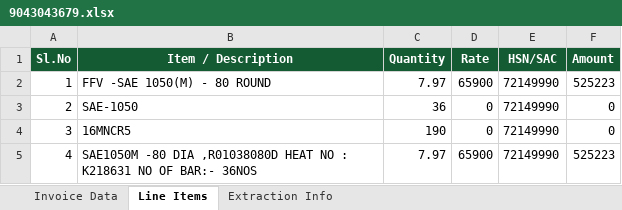
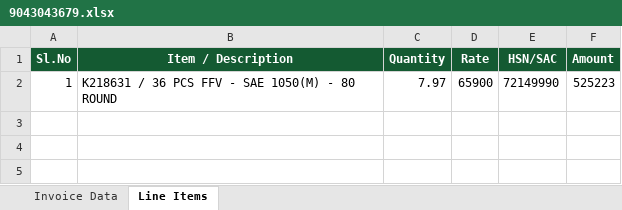
Before and after one commit to Vignesh-Catnip/KTFL-DEV, an Excel workbook: Output-Excel/9043043679.xlsx, sheet Line Items, drawn as a sheet; values as stored, in another font and other column widths than the file's, no borders; the diff names each change by its address in the sheet, - before the commit and + after, or states it on an @@ line.

```diff
--- a/Output-Excel/9043043679.xlsx (sheet Line Items)
+++ b/Output-Excel/9043043679.xlsx (sheet Line Items)
-sheet tab: Extraction Info
-B2 (Item / Description): FFV -SAE 1050(M) - 80 ROUND
+B2 (Item / Description): K218631 / 36 PCS FFV - SAE 1050(M) - 80 ROUND
-row 3: 2 | SAE-1050 | 36 | 0 | 72149990 | 0
-row 4: 3 | 16MNCR5 | 190 | 0 | 72149990 | 0
-row 5: 4 | SAE1050M -80 DIA ,R01038080D HEAT NO : K218631 NO OF BAR:- 36NOS | 7.97 | 65900 | 72149990 | 525223
```
Also changed, not shown: sheet Invoice Data, Output-Excel/395.xlsx, Output-Excel/PF_846_2026-27.xlsx, 3 other files.
